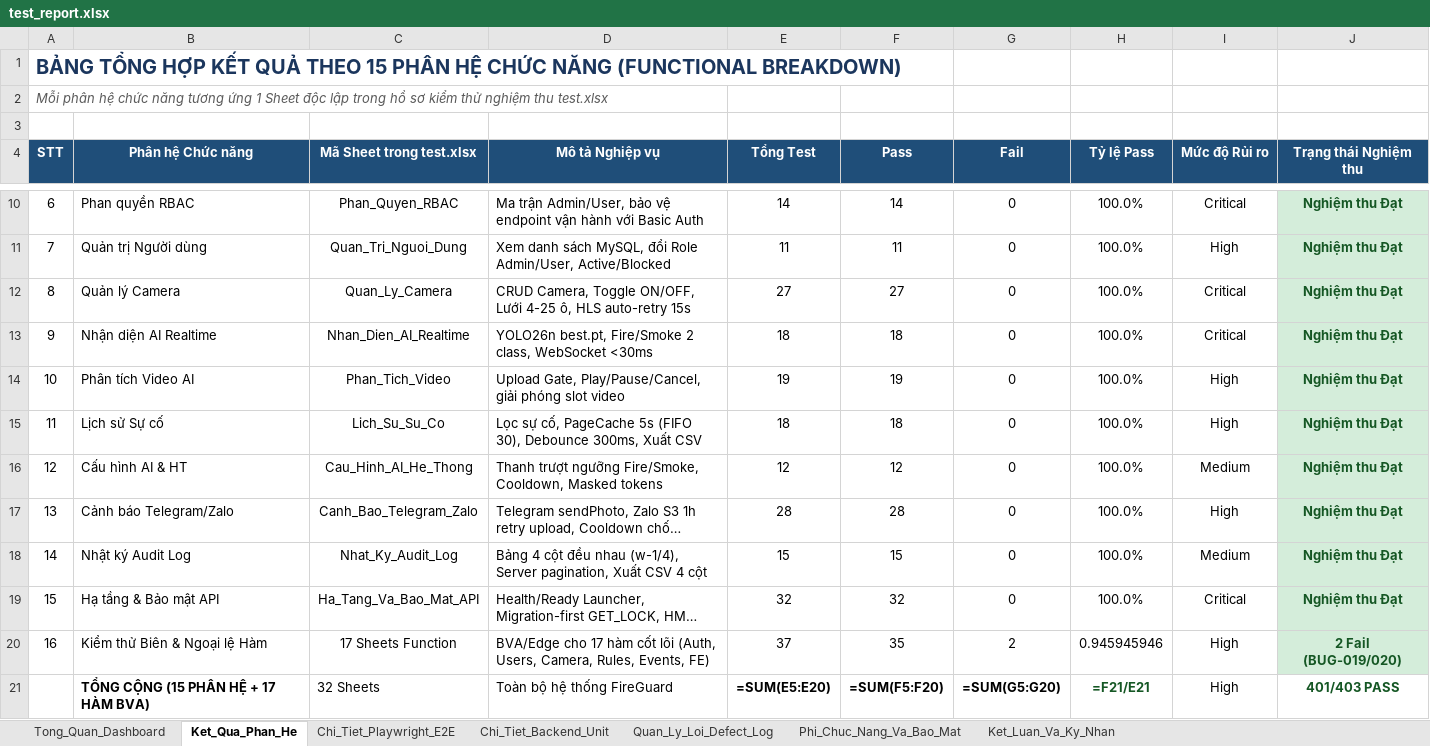
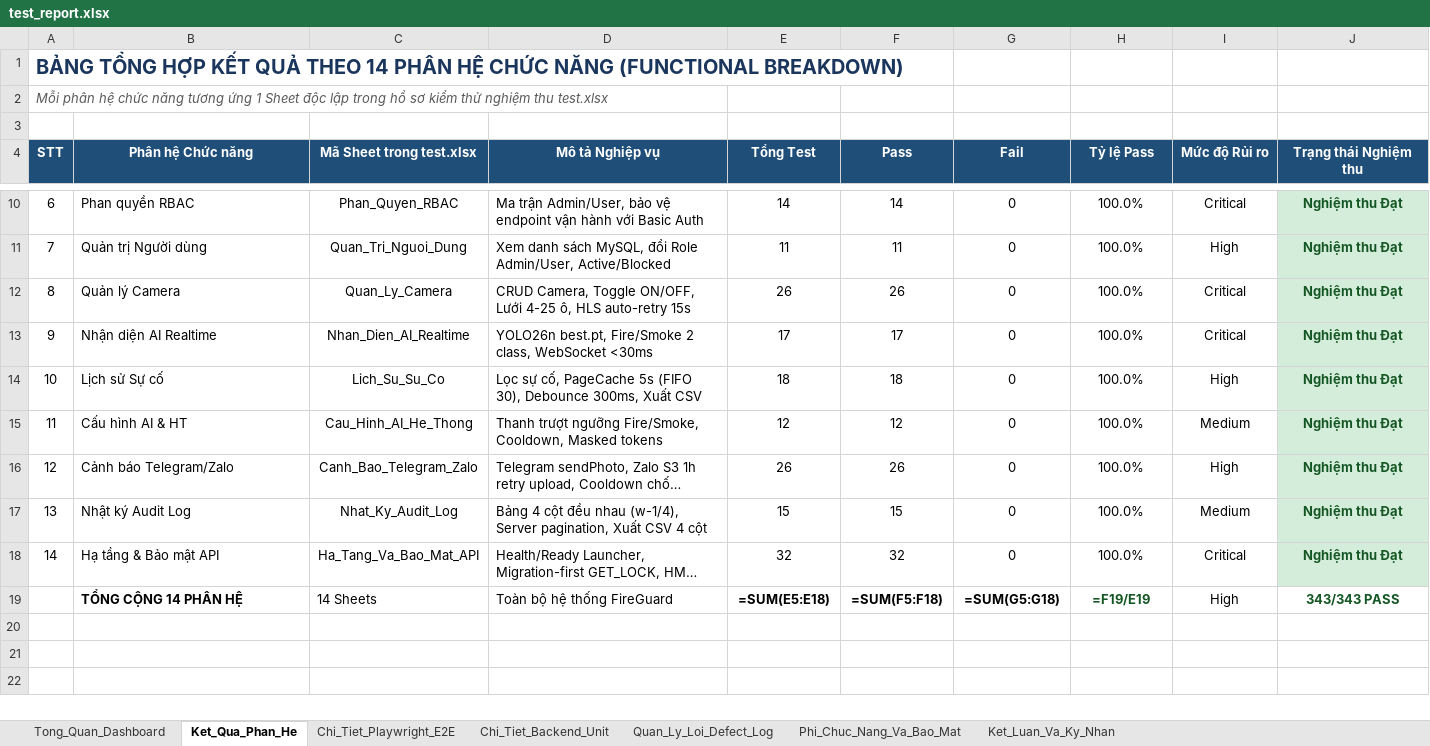
Before and after one commit to tranvanhuy13/FireGuard, an Excel workbook: docs/test_report.xlsx, sheet Ket_Qua_Phan_He, drawn as a sheet; only a part is shown, gaps mark what is left out; long unchanged cells end in …; values as stored, in another font and other column widths than the file's, no borders; formulas without a stored value are shown as written; charts and pictures not drawn; removed rows and columns are numbered as before the commit, all else as after; the diff names each change by its address in the sheet, - before the commit and + after, or states it on an @@ line.

Commit message:
test: fix profile phone validation, remove RTSP/video-analysis tests, and sync test reports
- Fix BUG-019 & BUG-020 in backend/app/users/routes.py (strip whitespace-only phone before check and enforce ASCII [0-9]{9,11})
- Remove all RTSP and video-analysis test suites/cases (deleted video_analysis.spec.ts, test_upload_limits.py, test_video_database_recovery.py; cleaned 13 backend/frontend test files)
- Verify full suites after cleanup: 221/221 Backend Pytest passed (7 integration DB skipped), 35/35 Frontend Node unit passed, 169/170 Playwright E2E passed (1 TEST_DEMO skip by design)
- Update frontend/tests/test.xlsx (14 functional sheets / 343 cases, Defect_Log 17/17 resolved) and docs/test_report.xlsx (426 auto tests, 343 manual cases, 17 resolved bugs)

```diff
--- a/docs/test_report.xlsx (sheet Ket_Qua_Phan_He)
+++ b/docs/test_report.xlsx (sheet Ket_Qua_Phan_He)
@@ column A (STT) renumbered between rows 1 and 18 @@
-E12 (Tổng Test): 27
+E12 (Tổng Test): 26
-F12 (Pass): 27
+F12 (Pass): 26
-E13 (Tổng Test): 18
+E13 (Tổng Test): 17
-F13 (Pass): 18
+F13 (Pass): 17
-row 14: 10 | Phân tích Video AI | Phan_Tich_Video | Upload Gate, Play/Pause/Cancel, giải phóng slot video | 19 | 19 | 0 | 100.0% | High | Nghiệm thu Đạt
-E16 (Tổng Test): 28
+E16 (Tổng Test): 26
-F16 (Pass): 28
+F16 (Pass): 26
-row 20: 16 | Kiểm thử Biên & Ngoại lệ Hàm | 17 Sheets Function | BVA/Edge cho 17 hàm cốt lõi (Auth, Users, Camera, Rules, Events, FE) | 37 | 35 | 2 | 0.945945946 | High | 2 Fail (BUG-019/020)
-B19 (Phân hệ Chức năng): TỔNG CỘNG (15 PHÂN HỆ + 17 HÀM BVA)
+B19 (Phân hệ Chức năng): TỔNG CỘNG 14 PHÂN HỆ
-C19 (Mã Sheet trong test.xlsx): 32 Sheets
+C19 (Mã Sheet trong test.xlsx): 14 Sheets
-E19 (Tổng Test): =SUM(E5:E20)
+E19 (Tổng Test): =SUM(E5:E18)
-F19 (Pass): =SUM(F5:F20)
+F19 (Pass): =SUM(F5:F18)
-G19 (Fail): =SUM(G5:G20)
+G19 (Fail): =SUM(G5:G18)
-H19 (Tỷ lệ Pass): =F21/E21
+H19 (Tỷ lệ Pass): =F19/E19
-J19 (Trạng thái Nghiệm thu): 401/403 PASS
+J19 (Trạng thái Nghiệm thu): 343/343 PASS
```
Also changed, not shown: sheet Chi_Tiet_Backend_Unit, sheet Tong_Quan_Dashboard, sheet Quan_Ly_Loi_Defect_Log, sheet Chi_Tiet_Playwright_E2E, sheet Ket_Luan_Va_Ky_Nhan, 18 other files.
